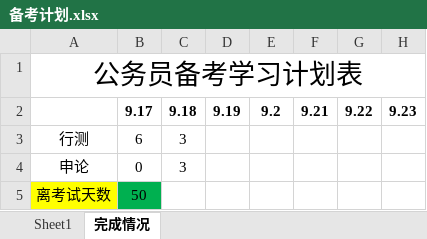
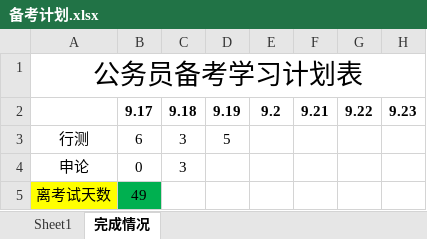
Before and after one commit to xzlmark/gwy, an Excel workbook: 备考计划.xlsx, sheet 完成情况, drawn as a sheet; only a part is shown; values as stored, in another font and other column widths than the file's, no borders; the diff names each change by its address in the sheet, - before the commit and + after, or states it on an @@ line.

```diff
--- a/备考计划.xlsx (sheet 完成情况)
+++ b/备考计划.xlsx (sheet 完成情况)
-D3: (empty)
+D3: 5
-B5: 50
+B5: 49
```
Also changed, not shown: 7 other files.
